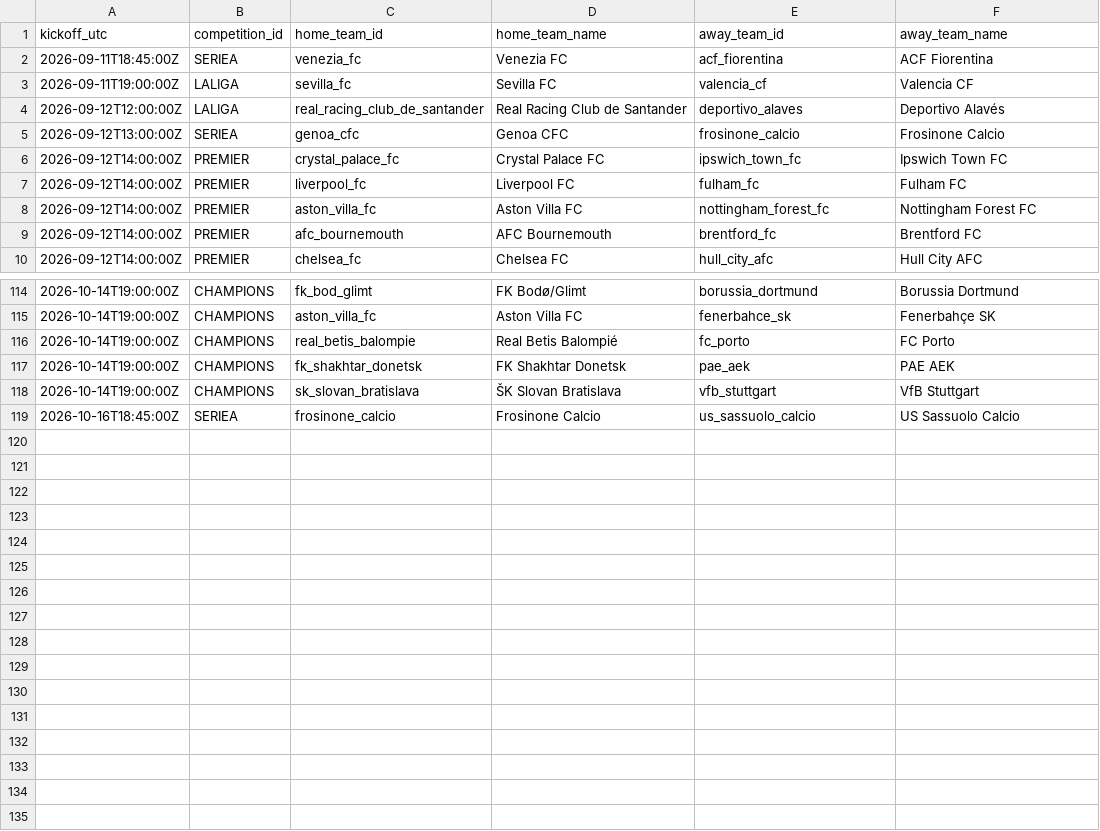
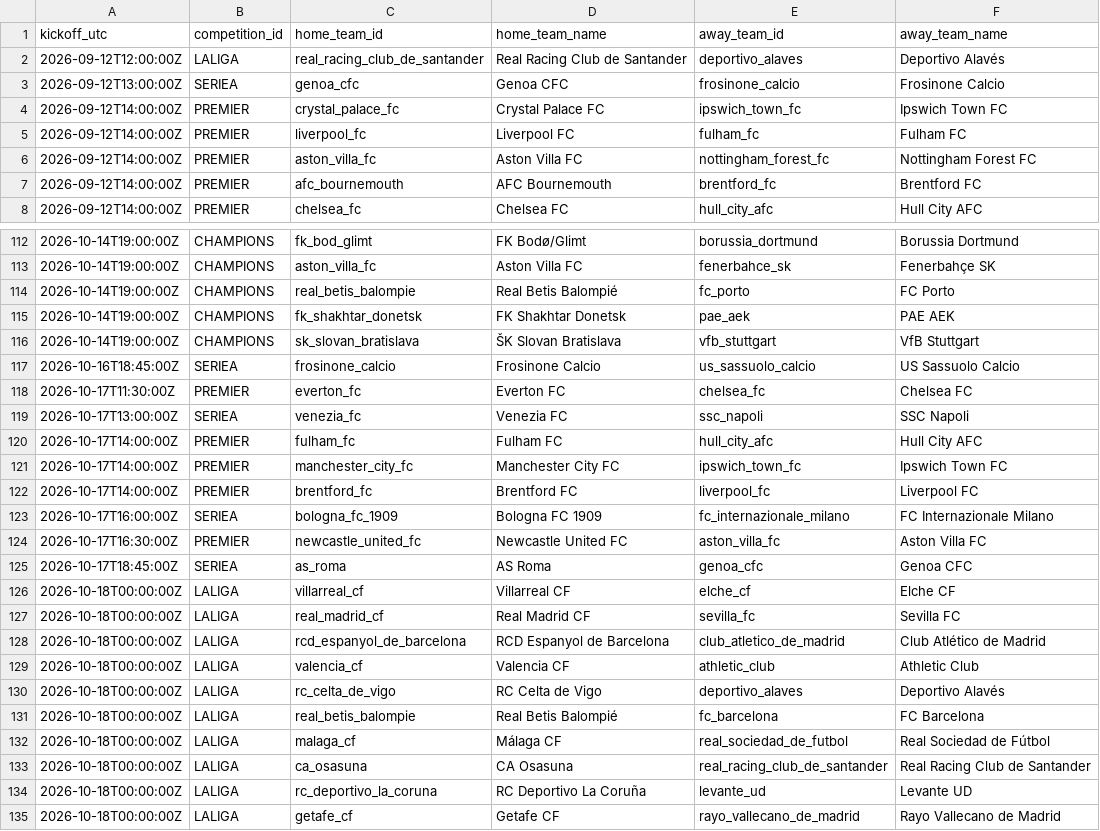
Before and after one commit to alesinho777/botinho777, a CSV file: data/raw/upcoming_fixtures.csv, drawn as a sheet; only a part is shown, gaps mark what is left out; removed rows and columns are numbered as before the commit, all else as after; the diff names each change by its address in the sheet, - before the commit and + after, or states it on an @@ line.

```diff
--- a/data/raw/upcoming_fixtures.csv
+++ b/data/raw/upcoming_fixtures.csv
-row 2: 2026-09-11T18:45:00Z | SERIEA | venezia_fc | Venezia FC | acf_fiorentina | ACF Fiorentina
-row 3: 2026-09-11T19:00:00Z | LALIGA | sevilla_fc | Sevilla FC | valencia_cf | Valencia CF
+row 118: 2026-10-17T11:30:00Z | PREMIER | everton_fc | Everton FC | chelsea_fc | Chelsea FC
+row 119: 2026-10-17T13:00:00Z | SERIEA | venezia_fc | Venezia FC | ssc_napoli | SSC Napoli
+row 120: 2026-10-17T14:00:00Z | PREMIER | fulham_fc | Fulham FC | hull_city_afc | Hull City AFC
+row 121: 2026-10-17T14:00:00Z | PREMIER | manchester_city_fc | Manchester City FC | ipswich_town_fc | Ipswich Town FC
+row 122: 2026-10-17T14:00:00Z | PREMIER | brentford_fc | Brentford FC | liverpool_fc | Liverpool FC
+row 123: 2026-10-17T16:00:00Z | SERIEA | bologna_fc_1909 | Bologna FC 1909 | fc_internazionale_milano | FC Internazionale Milano
+row 124: 2026-10-17T16:30:00Z | PREMIER | newcastle_united_fc | Newcastle United FC | aston_villa_fc | Aston Villa FC
+row 125: 2026-10-17T18:45:00Z | SERIEA | as_roma | AS Roma | genoa_cfc | Genoa CFC
+row 126: 2026-10-18T00:00:00Z | LALIGA | villarreal_cf | Villarreal CF | elche_cf | Elche CF
+row 127: 2026-10-18T00:00:00Z | LALIGA | real_madrid_cf | Real Madrid CF | sevilla_fc | Sevilla FC
+row 128: 2026-10-18T00:00:00Z | LALIGA | rcd_espanyol_de_barcelona | RCD Espanyol de Barcelona | club_atletico_de_madrid | Club Atlético de Madrid
+row 129: 2026-10-18T00:00:00Z | LALIGA | valencia_cf | Valencia CF | athletic_club | Athletic Club
+row 130: 2026-10-18T00:00:00Z | LALIGA | rc_celta_de_vigo | RC Celta de Vigo | deportivo_alaves | Deportivo Alavés
+row 131: 2026-10-18T00:00:00Z | LALIGA | real_betis_balompie | Real Betis Balompié | fc_barcelona | FC Barcelona
+row 132: 2026-10-18T00:00:00Z | LALIGA | malaga_cf | Málaga CF | real_sociedad_de_futbol | Real Sociedad de Fútbol
+row 133: 2026-10-18T00:00:00Z | LALIGA | ca_osasuna | CA Osasuna | real_racing_club_de_santander | Real Racing Club de Santander
+row 134: 2026-10-18T00:00:00Z | LALIGA | rc_deportivo_la_coruna | RC Deportivo La Coruña | levante_ud | Levante UD
+row 135: 2026-10-18T00:00:00Z | LALIGA | getafe_cf | Getafe CF | rayo_vallecano_de_madrid | Rayo Vallecano de Madrid
```
Also changed, not shown: data/raw/real_matches.csv.
